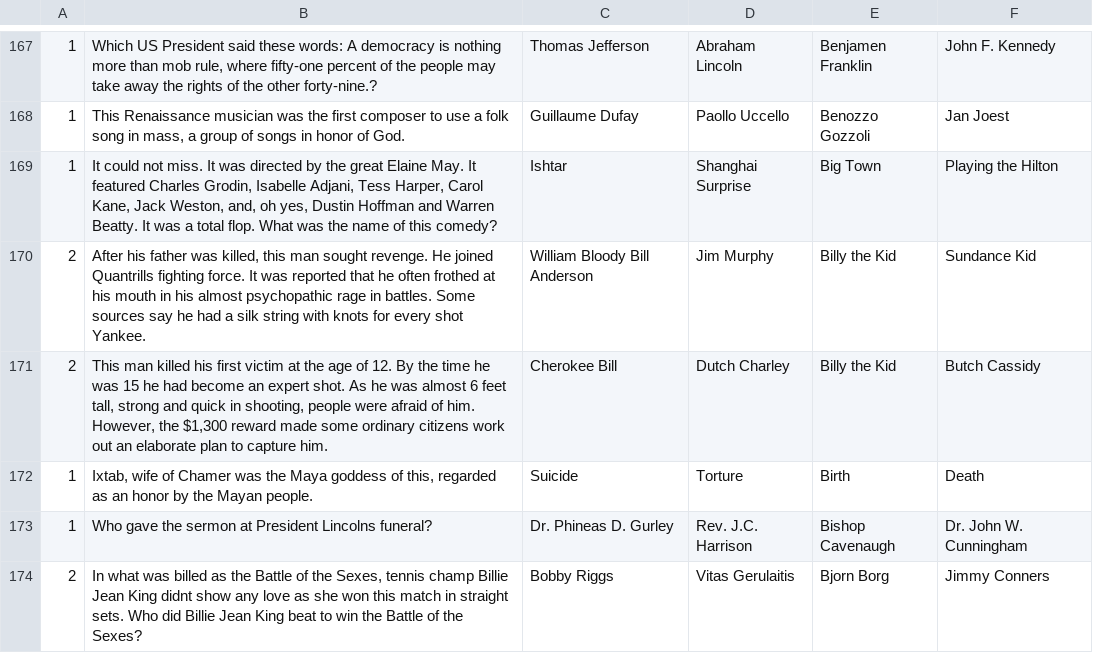
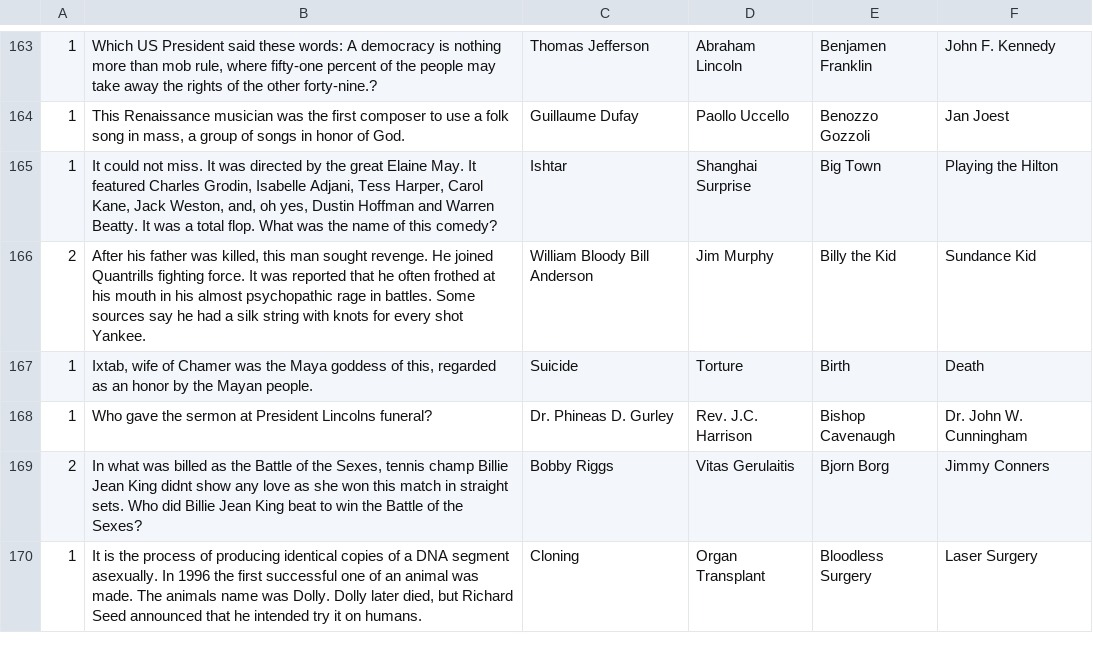
Before and after one commit to munikarmanish/QSG, a CSV file: Question_set_csv/history_question_set.csv, drawn as a sheet; only a part is shown, gaps mark what is left out; the shorter side is filled out with more unchanged rows; the diff covers the shown part only; the diff names each change by its address in the sheet, - before the commit and + after, or states it on an @@ line.

```diff
--- a/Question_set_csv/history_question_set.csv
+++ b/Question_set_csv/history_question_set.csv
-row 171: 2 | This man killed his first victim at the age of 12. By the time he was 15 he had become an expert shot. As he was almost 6 feet tall, strong and quick in shooting, people were afraid of him. However, the $1,300 reward made some ordinary citizens work out an elaborate plan to capture him. | Cherokee Bill | Dutch Charley | Billy the Kid | Butch Cassidy
```
Also changed, not shown: 11 removed rows elsewhere in this file, Question_set_csv/sports_question_set.csv, 4 other files.
